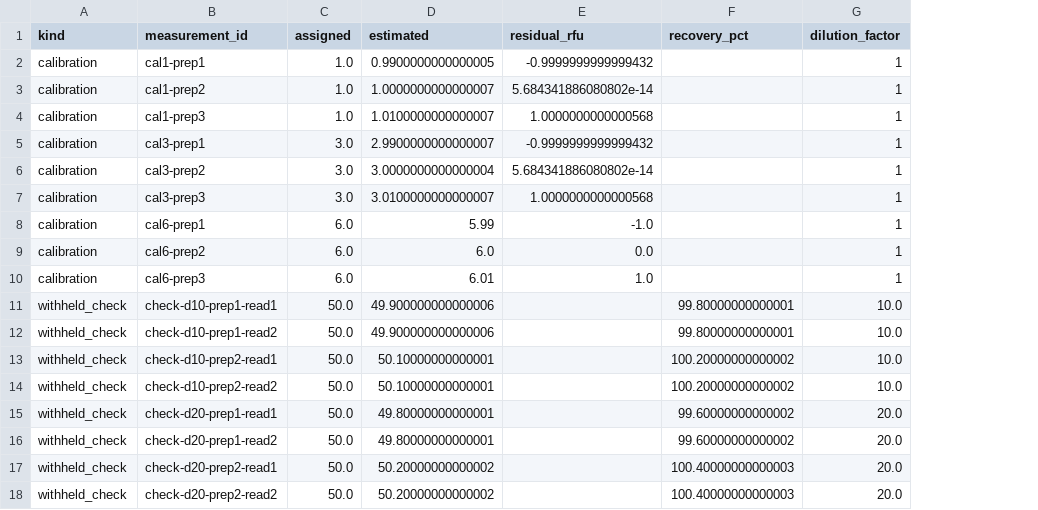
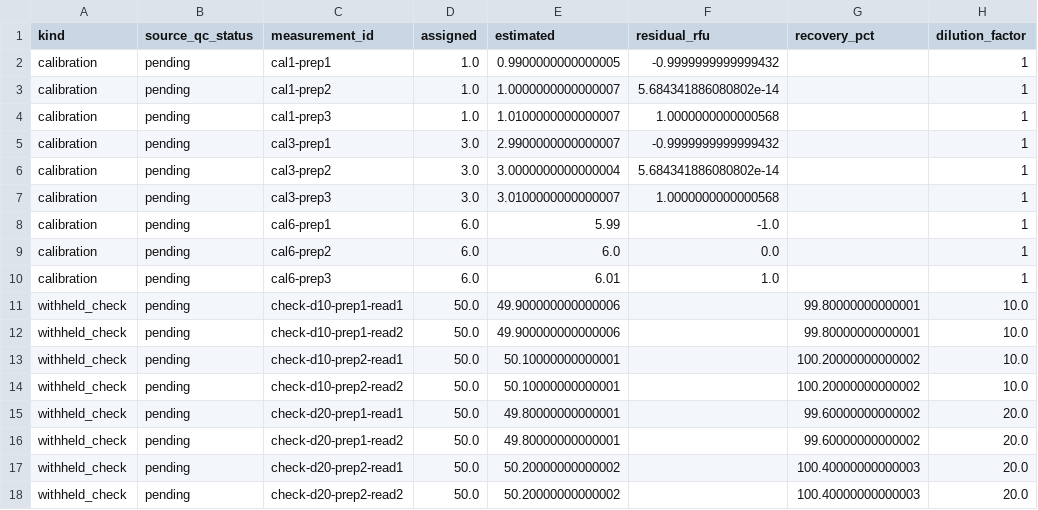
Before and after one commit to GoodAncestor/open-dna-lab, a CSV file: work/measurement-pipeline-2026-09-18/fictional-results/values.csv, drawn as a sheet; only a part is shown; the diff names each change by its address in the sheet, - before the commit and + after, or states it on an @@ line.

Commit message:
Validate physical dilution inputs and support microscope-only review

```diff
--- a/work/measurement-pipeline-2026-09-18/fictional-results/values.csv
+++ b/work/measurement-pipeline-2026-09-18/fictional-results/values.csv
+column B (source_qc_status), rows 2-18: all pending
```
Also changed, not shown: work/measurement-pipeline-2026-09-18/fictional-results/microscope_spans.csv, work/measurement-pipeline-2026-09-18/fictional-results/preparation_repeatability.csv, 7 other files.
